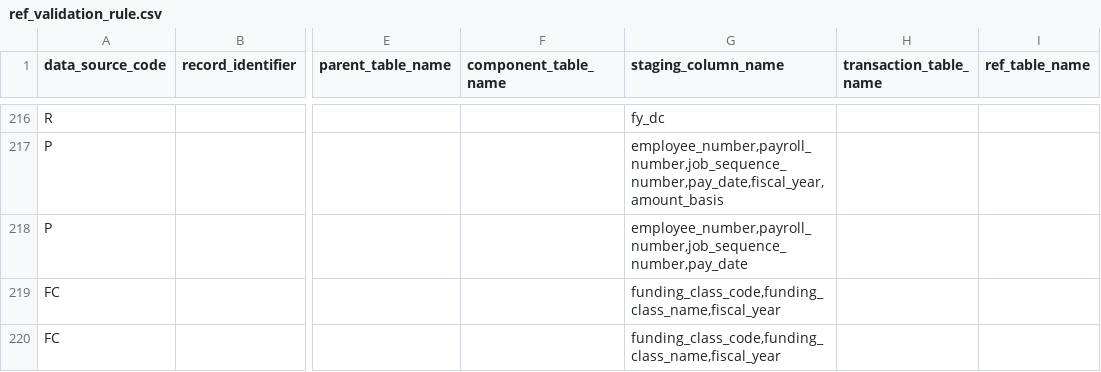
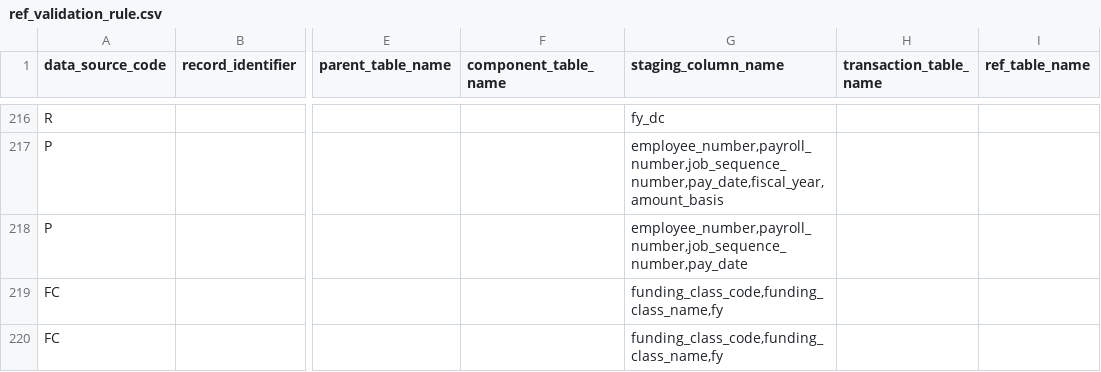
Before and after one commit to vasili4/Checkbook, a CSV file: checkbook/DB scripts/ScriptsForInitialSetUp/ref_validation_rule.csv, drawn as a sheet; only a part is shown, gaps mark what is left out; the diff names each change by its address in the sheet, - before the commit and + after, or states it on an @@ line.

Commit message:
git-svn-id: https://omb-dashboardplatform.reisys.com:10039/NYC_Checkbook_2_0/Database@864 948744eb-f611-4f28-8820-250fb6d8f47d
Former-commit-id: 4673c667ce5c427cf49dae6b1ceeca4f9c36f44e

```diff
--- a/checkbook/DB scripts/ScriptsForInitialSetUp/ref_validation_rule.csv
+++ b/checkbook/DB scripts/ScriptsForInitialSetUp/ref_validation_rule.csv
-G219:G220 (staging_column_name): funding_class_code,funding_class_name,fiscal_year
+G219:G220 (staging_column_name): funding_class_code,funding_class_name,fy
```
